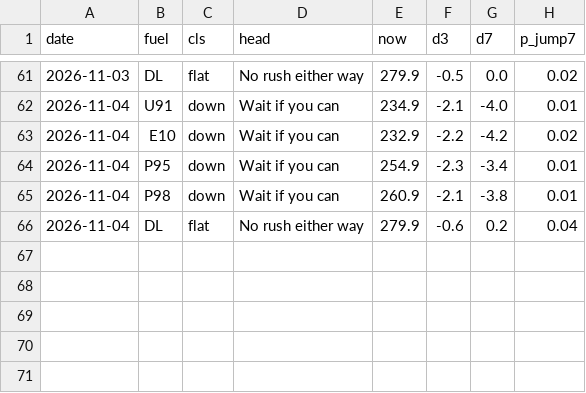
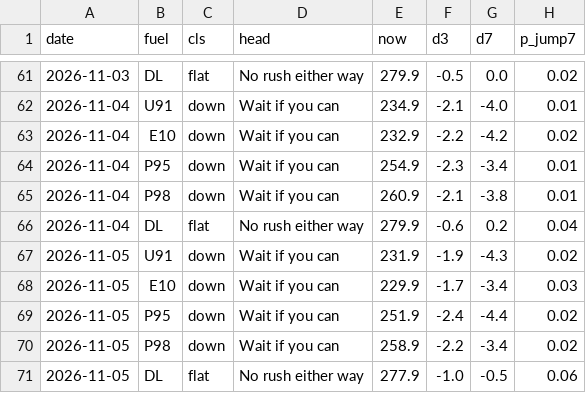
Before and after one commit to nathann2997/Bowser, a CSV file: store/calls.csv, drawn as a sheet; only a part is shown, gaps mark what is left out.

```diff
--- a/store/calls.csv
+++ b/store/calls.csv
@@ -66 +66,6 @@ date,fuel,cls,head,now,d3,d7,p_jump7
 2026-11-04,DL,flat,No rush either way,279.9,-0.6,0.2,0.04
+2026-11-05,U91,down,Wait if you can,231.9,-1.9,-4.3,0.02
+2026-11-05,E10,down,Wait if you can,229.9,-1.7,-3.4,0.03
+2026-11-05,P95,down,Wait if you can,251.9,-2.4,-4.4,0.02
+2026-11-05,P98,down,Wait if you can,258.9,-2.2,-3.4,0.02
+2026-11-05,DL,flat,No rush either way,277.9,-1.0,-0.5,0.06
```
Also changed, not shown: 3 other files.
